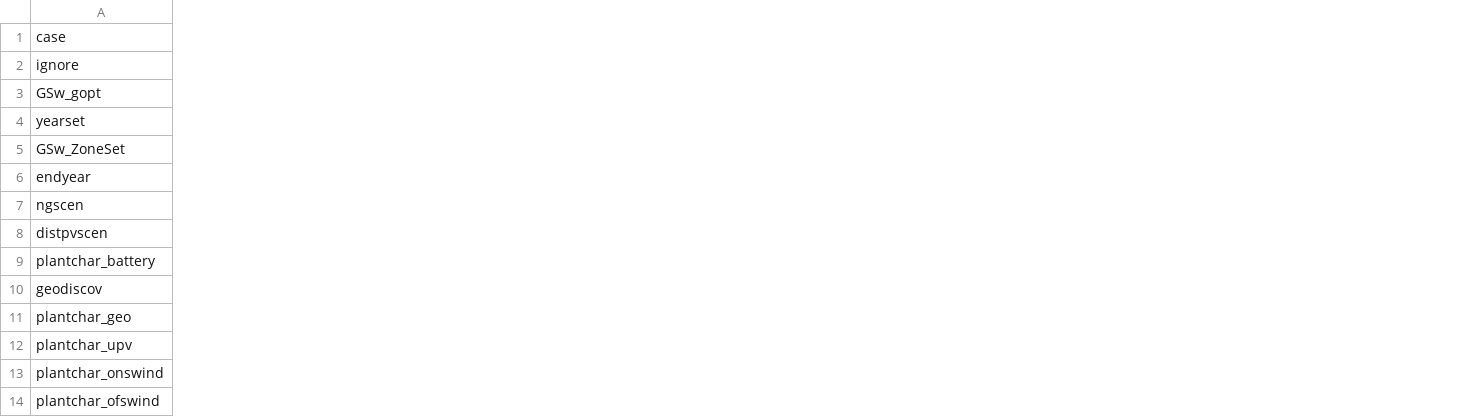
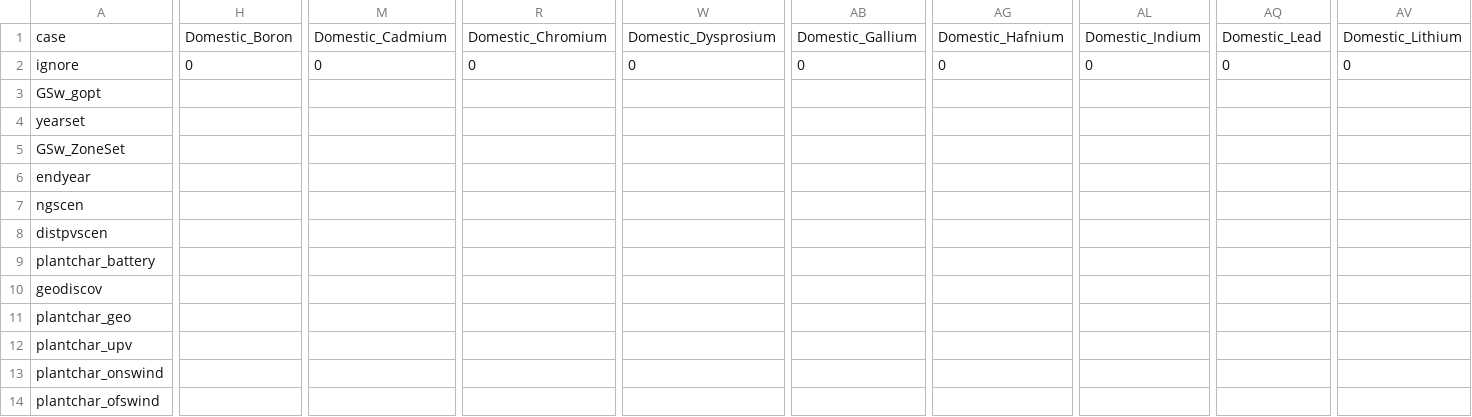
Before and after one commit to ajsbergman/ReEDS, a CSV file: cases_materials_all.csv, drawn as a sheet; only a part is shown, gaps mark what is left out; the diff covers the shown part only; the diff names each change by its address in the sheet, - before the commit and + after, or states it on an @@ line.

Commit message:
update cases

```diff
--- a/cases_materials_all.csv
+++ b/cases_materials_all.csv
+column H, rows 1-2: Domestic_Boron | 0
+column M, rows 1-2: Domestic_Cadmium | 0
+column R, rows 1-2: Domestic_Chromium | 0
+column W, rows 1-2: Domestic_Dysprosium | 0
+column AB, rows 1-2: Domestic_Gallium | 0
+column AG, rows 1-2: Domestic_Hafnium | 0
+column AL, rows 1-2: Domestic_Indium | 0
+column AQ, rows 1-2: Domestic_Lead | 0
+column AV, rows 1-2: Domestic_Lithium | 0
```
Also changed, not shown: 18 added columns and 1 removed column elsewhere in this file.
